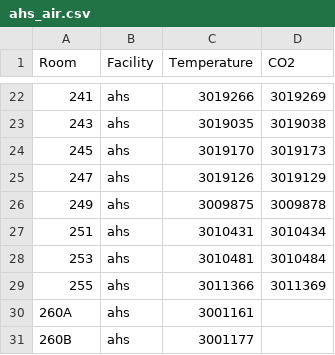
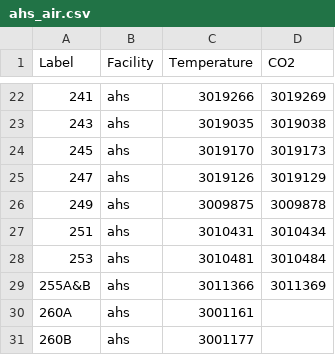
Before and after one commit to energize-andover/AHS-Heatmap, a CSV file: data/csv/ahs_air.csv, drawn as a sheet; only a part is shown, gaps mark what is left out; the diff names each change by its address in the sheet, - before the commit and + after, or states it on an @@ line.

```diff
--- a/data/csv/ahs_air.csv
+++ b/data/csv/ahs_air.csv
-A1: Room
+A1: Label
-A29 (Label): 255
+A29 (Label): 255A&B
```
Also changed, not shown: 4 other files.
